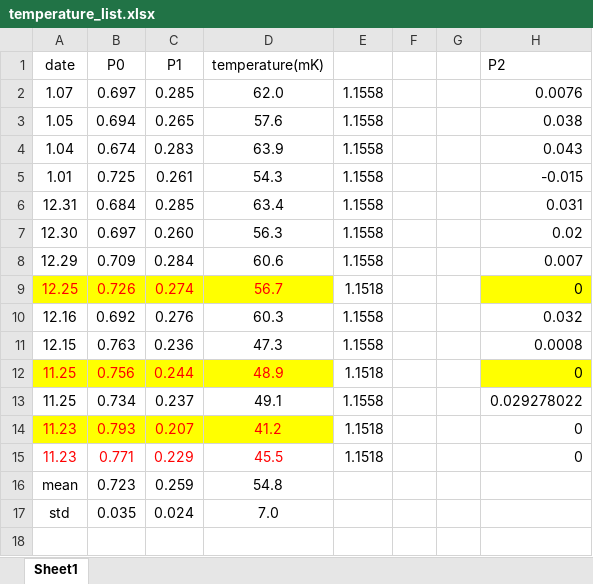
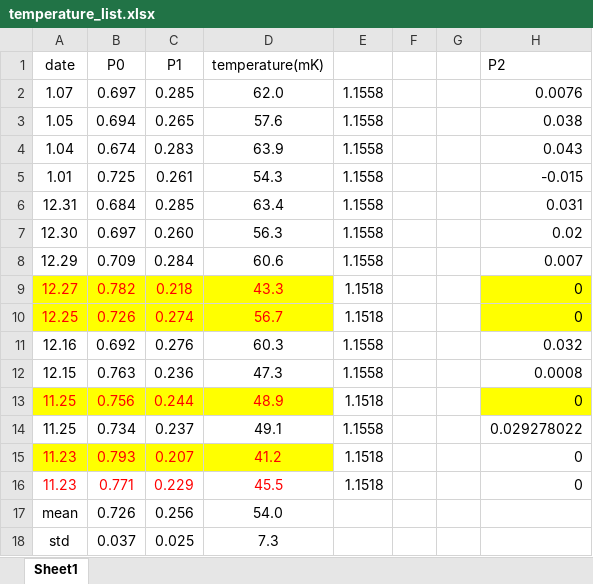
Before and after one commit to xionghn13/Qubit-data-process, an Excel workbook: PaperDataProcess/Fluorescence shelving of a superconducting circuit/temperature_list.xlsx, sheet Sheet1, drawn as a sheet; values as stored, in another font and other column widths than the file's, no borders; charts and pictures not drawn; removed rows and columns are numbered as before the commit, all else as after; the diff names each change by its address in the sheet, - before the commit and + after, or states it on an @@ line.

```diff
--- a/PaperDataProcess/Fluorescence shelving of a superconducting circuit/temperature_list.xlsx (sheet Sheet1)
+++ b/PaperDataProcess/Fluorescence shelving of a superconducting circuit/temperature_list.xlsx (sheet Sheet1)
+row 9: 12.27 | 0.782 | 0.218 | 43.3 | 1.1518 |  |  | 0
-row 16: mean | 0.723 | 0.259 | 54.8
-row 17: std | 0.035 | 0.024 | 7.0
+row 17: mean | 0.726 | 0.256 | 54.0
+row 18: std | 0.037 | 0.025 | 7.3
```
Also changed, not shown: formulas that keep their value, charts or pictures, 38 other files.
